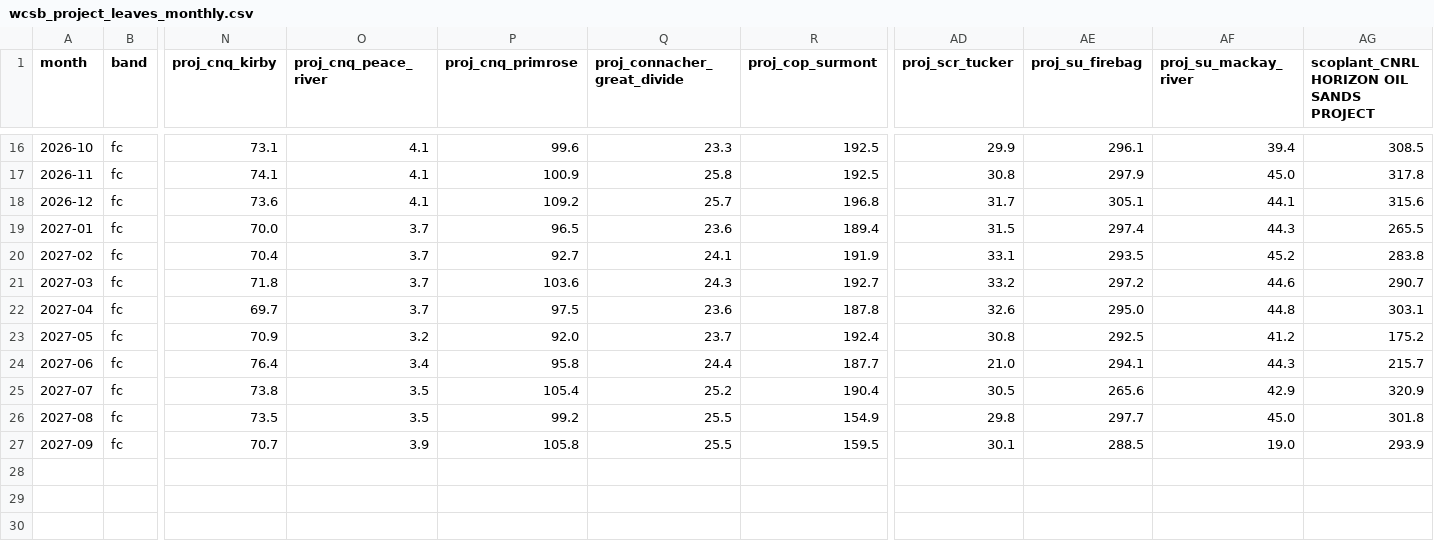
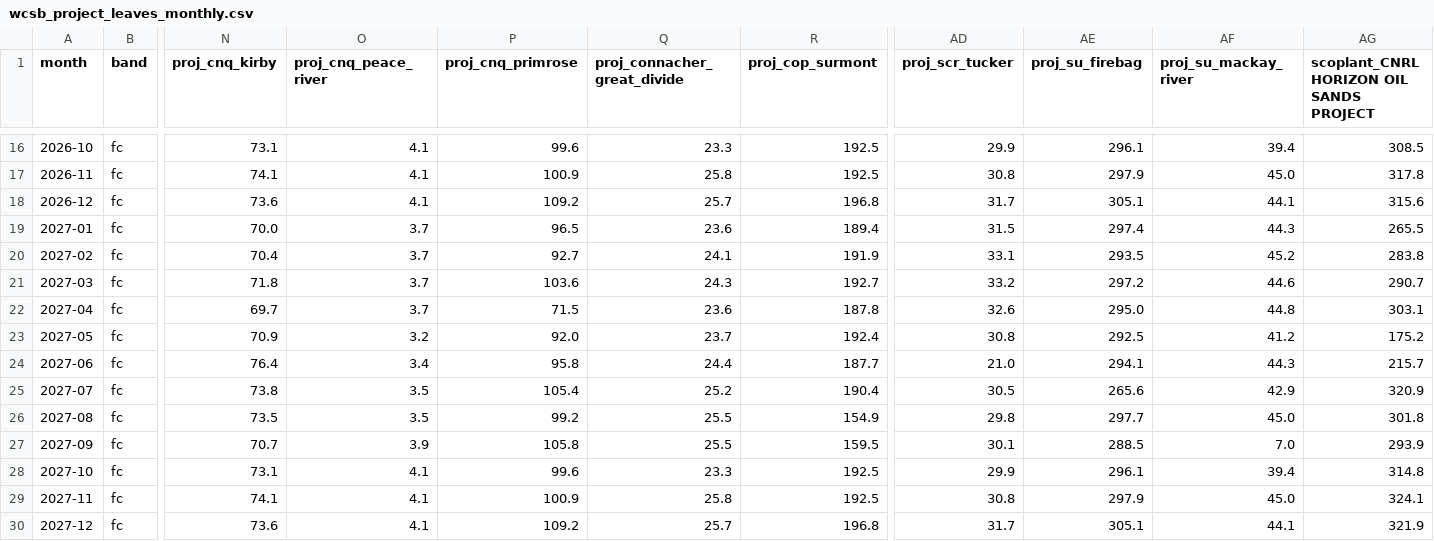
Before and after one commit to heavyreading/heavyreading.ca, a CSV file: data/wcsb_project_leaves_monthly.csv, drawn as a sheet; only a part is shown, gaps mark what is left out; rows hold the shown columns only; the diff names each change by its address in the sheet, - before the commit and + after, or states it on an @@ line.

```diff
--- a/data/wcsb_project_leaves_monthly.csv
+++ b/data/wcsb_project_leaves_monthly.csv
-P22 (proj_cnq_primrose): 97.5
+P22 (proj_cnq_primrose): 71.5
-AF27 (proj_su_mackay_river): 19.0
+AF27 (proj_su_mackay_river): 7.0
+row 28: 2027-10 | fc | 73.1 | 4.1 | 99.6 | 23.3 | 192.5 | 29.9 | 296.1 | 39.4 | 314.8
+row 29: 2027-11 | fc | 74.1 | 4.1 | 100.9 | 25.8 | 192.5 | 30.8 | 297.9 | 45.0 | 324.1
+row 30: 2027-12 | fc | 73.6 | 4.1 | 109.2 | 25.7 | 196.8 | 31.7 | 305.1 | 44.1 | 321.9
```
Also changed, not shown: data/wcsb_balance_monthly.csv, data/wcsb_grades_monthly.csv, 54 other files.
